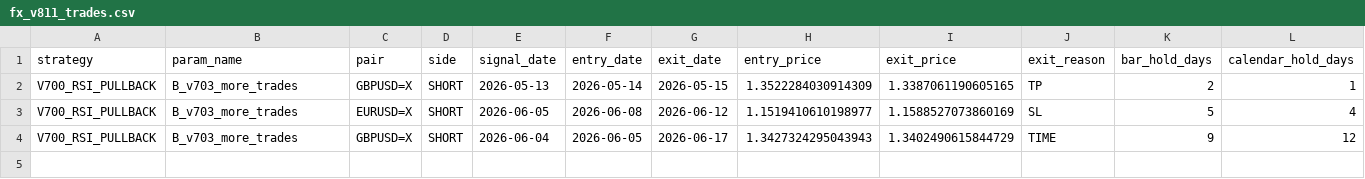
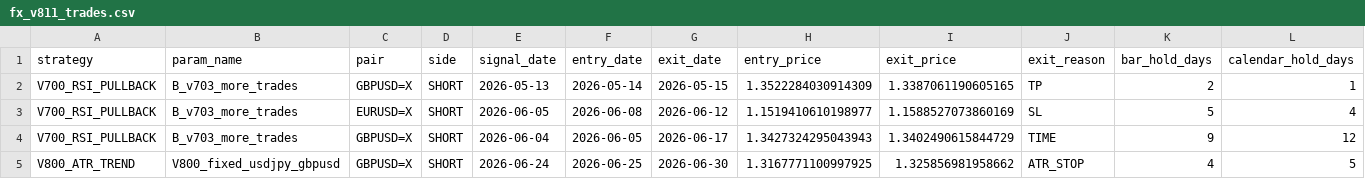
Before and after one commit to pengin01/Fx-Trade-System, a CSV file: fx_v811_trades.csv, drawn as a sheet; only a part is shown; rows hold the shown columns only; the diff names each change by its address in the sheet, - before the commit and + after, or states it on an @@ line.

```diff
--- a/fx_v811_trades.csv
+++ b/fx_v811_trades.csv
+row 5: V800_ATR_TREND | V800_fixed_usdjpy_gbpusd | GBPUSD=X | SHORT | 2026-06-24 | 2026-06-25 | 2026-06-30 | 1.3167771100997925 | 1.325856981958662 | ATR_STOP | 4 | 5
```
Also changed, not shown: fx_v811_equity.csv, fx_v811_positions.csv, 5 other files.
